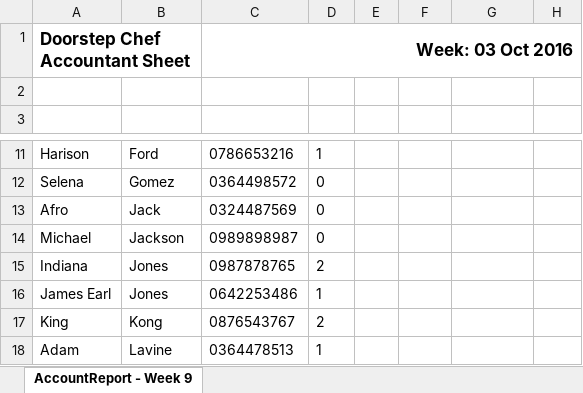
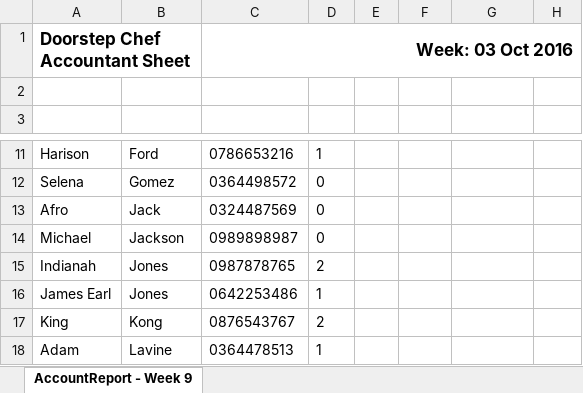
Before and after one commit to michael-hamann/DSC, an Excel workbook: Application/AccountReport (03 Oct 2016).xlsx, sheet AccountReport - Week 9, drawn as a sheet; only a part is shown, gaps mark what is left out; values as stored, in another font and other column widths than the file's, no borders; the diff names each change by its address in the sheet, - before the commit and + after, or states it on an @@ line.

```diff
--- a/Application/AccountReport (03 Oct 2016).xlsx (sheet AccountReport - Week 9)
+++ b/Application/AccountReport (03 Oct 2016).xlsx (sheet AccountReport - Week 9)
-A15 (Name): Indiana
+A15 (Name): Indianah
```
Also changed, not shown: Application/DriverReports Route (03 Oct 2016).xlsx, Application/PackerReports (03 Oct 2016).xlsx, 23 other files.
